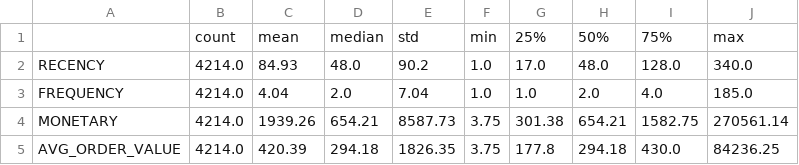
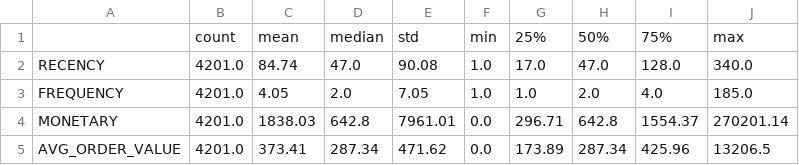
Before and after one commit to PESIII23/customer-segmentation, a CSV file: docs/tables/numeric_summary_rfm.csv, drawn as a sheet.

```diff
--- a/docs/tables/numeric_summary_rfm.csv
+++ b/docs/tables/numeric_summary_rfm.csv
@@ -1,5 +1,5 @@
 ,count,mean,median,std,min,25%,50%,75%,max
-RECENCY,4214.0,84.93,48.0,90.2,1.0,17.0,48.0,128.0,340.0
-FREQUENCY,4214.0,4.04,2.0,7.04,1.0,1.0,2.0,4.0,185.0
-MONETARY,4214.0,1939.26,654.21,8587.73,3.75,301.38,654.21,1582.75,270561.14
-AVG_ORDER_VALUE,4214.0,420.39,294.18,1826.35,3.75,177.8,294.18,430.0,84236.25
+RECENCY,4201.0,84.74,47.0,90.08,1.0,17.0,47.0,128.0,340.0
+FREQUENCY,4201.0,4.05,2.0,7.05,1.0,1.0,2.0,4.0,185.0
+MONETARY,4201.0,1838.03,642.8,7961.01,0.0,296.71,642.8,1554.37,270201.14
+AVG_ORDER_VALUE,4201.0,373.41,287.34,471.62,0.0,173.89,287.34,425.96,13206.5
```
Also changed, not shown: docs/tables/model_iterations.csv, docs/tables/segment_profile.csv, 34 other files.
